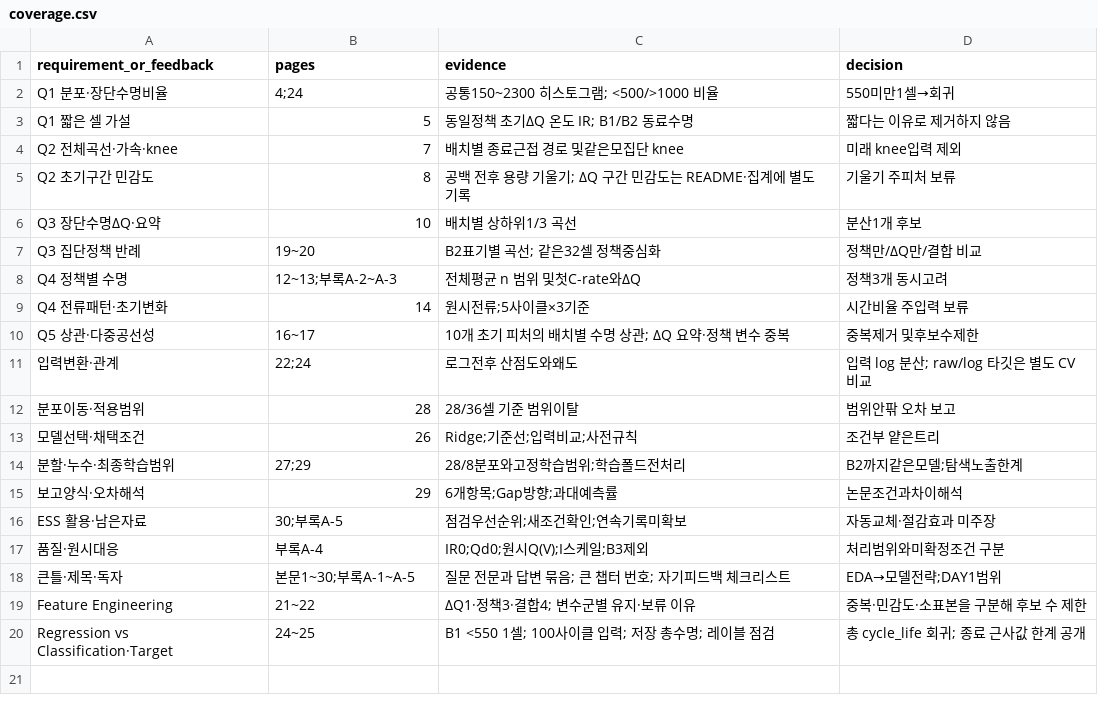
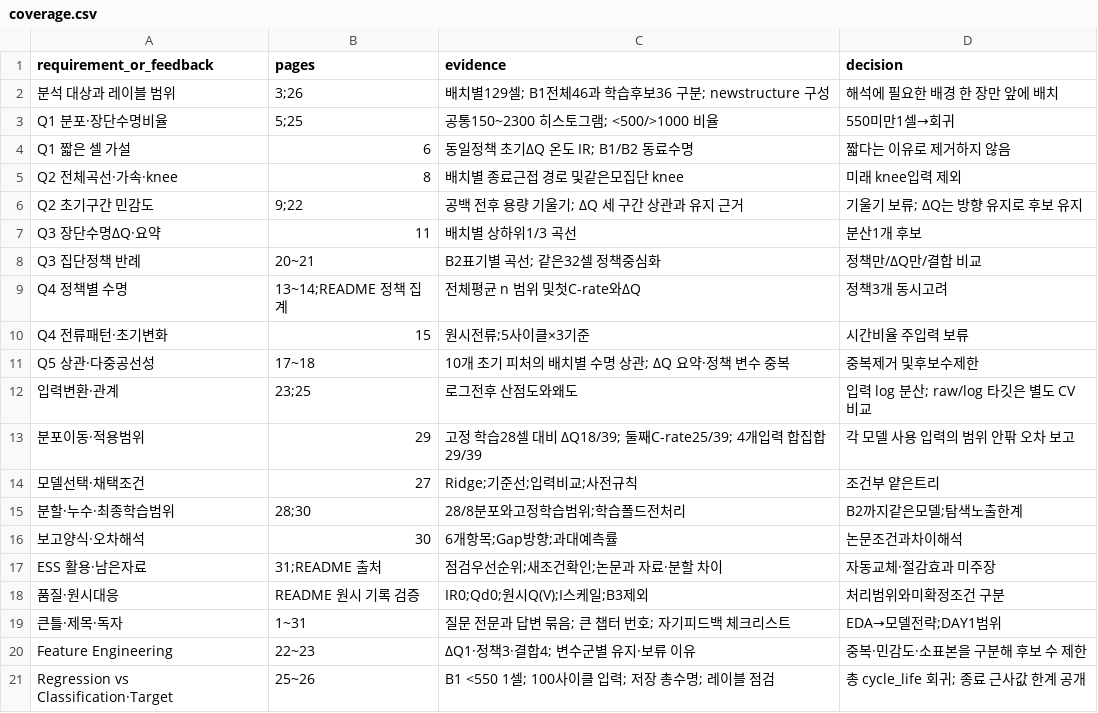
Before and after one commit to overdozya/skala_data_miniproject, a CSV file: results/final/coverage.csv, drawn as a sheet.

```diff
--- a/results/final/coverage.csv
+++ b/results/final/coverage.csv
@@ -1,20 +1,21 @@
 requirement_or_feedback,pages,evidence,decision
-Q1 분포·장단수명비율,4;24,공통150~2300 히스토그램; <500/>1000 비율,550미만1셀→회귀
-Q1 짧은 셀 가설,5,동일정책 초기ΔQ 온도 IR; B1/B2 동료수명,짧다는 이유로 제거하지 않음
-Q2 전체곡선·가속·knee,7,배치별 종료근접 경로 및같은모집단 knee,미래 knee입력 제외
-Q2 초기구간 민감도,8,공백 전후 용량 기울기; ΔQ 구간 민감도는 README·집계에 별도 기록,기울기 주피처 보류
-Q3 장단수명ΔQ·요약,10,배치별 상하위1/3 곡선,분산1개 후보
-Q3 집단정책 반례,19~20,B2표기별 곡선; 같은32셀 정책중심화,정책만/ΔQ만/결합 비교
-Q4 정책별 수명,12~13;부록A-2~A-3,전체평균 n 범위 및첫C-rate와ΔQ,정책3개 동시고려
-Q4 전류패턴·초기변화,14,원시전류;5사이클×3기준,시간비율 주입력 보류
-Q5 상관·다중공선성,16~17,10개 초기 피처의 배치별 수명 상관; ΔQ 요약·정책 변수 중복,중복제거 및후보수제한
-입력변환·관계,22;24,로그전후 산점도와왜도,입력 log 분산; raw/log 타깃은 별도 CV 비교
-분포이동·적용범위,28,28/36셀 기준 범위이탈,범위안팎 오차 보고
-모델선택·채택조건,26,Ridge;기준선;입력비교;사전규칙,조건부 얕은트리
-분할·누수·최종학습범위,27;29,28/8분포와고정학습범위;학습폴드전처리,B2까지같은모델;탐색노출한계
-보고양식·오차해석,29,6개항목;Gap방향;과대예측률,논문조건과차이해석
-ESS 활용·남은자료,30;부록A-5,점검우선순위;새조건확인;연속기록미확보,자동교체·절감효과 미주장
-품질·원시대응,부록A-4,IR0;Qd0;원시Q(V);I스케일;B3제외,처리범위와미확정조건 구분
-큰틀·제목·독자,본문1~30;부록A-1~A-5,질문 전문과 답변 묶음; 큰 챕터 번호; 자기피드백 체크리스트,EDA→모델전략;DAY1범위
-Feature Engineering,21~22,ΔQ1·정책3·결합4; 변수군별 유지·보류 이유,중복·민감도·소표본을 구분해 후보 수 제한
-Regression vs Classification·Target,24~25,B1 <550 1셀; 100사이클 입력; 저장 총수명; 레이블 점검,총 cycle_life 회귀; 종료 근사값 한계 공개
+분석 대상과 레이블 범위,3;26,배치별129셀; B1전체46과 학습후보36 구분; newstructure 구성,해석에 필요한 배경 한 장만 앞에 배치
+Q1 분포·장단수명비율,5;25,공통150~2300 히스토그램; <500/>1000 비율,550미만1셀→회귀
+Q1 짧은 셀 가설,6,동일정책 초기ΔQ 온도 IR; B1/B2 동료수명,짧다는 이유로 제거하지 않음
+Q2 전체곡선·가속·knee,8,배치별 종료근접 경로 및같은모집단 knee,미래 knee입력 제외
+Q2 초기구간 민감도,9;22,공백 전후 용량 기울기; ΔQ 세 구간 상관과 유지 근거,기울기 보류; ΔQ는 방향 유지로 후보 유지
+Q3 장단수명ΔQ·요약,11,배치별 상하위1/3 곡선,분산1개 후보
+Q3 집단정책 반례,20~21,B2표기별 곡선; 같은32셀 정책중심화,정책만/ΔQ만/결합 비교
+Q4 정책별 수명,13~14;README 정책 집계,전체평균 n 범위 및첫C-rate와ΔQ,정책3개 동시고려
+Q4 전류패턴·초기변화,15,원시전류;5사이클×3기준,시간비율 주입력 보류
+Q5 상관·다중공선성,17~18,10개 초기 피처의 배치별 수명 상관; ΔQ 요약·정책 변수 중복,중복제거 및후보수제한
+입력변환·관계,23;25,로그전후 산점도와왜도,입력 log 분산; raw/log 타깃은 별도 CV 비교
+분포이동·적용범위,29,고정 학습28셀 대비 ΔQ18/39; 둘째C-rate25/39; 4개입력 합집합29/39,각 모델 사용 입력의 범위 안팎 오차 보고
+모델선택·채택조건,27,Ridge;기준선;입력비교;사전규칙,조건부 얕은트리
+분할·누수·최종학습범위,28;30,28/8분포와고정학습범위;학습폴드전처리,B2까지같은모델;탐색노출한계
+보고양식·오차해석,30,6개항목;Gap방향;과대예측률,논문조건과차이해석
+ESS 활용·남은자료,31;README 출처,점검우선순위;새조건확인;논문과 자료·분할 차이,자동교체·절감효과 미주장
+품질·원시대응,README 원시 기록 검증,IR0;Qd0;원시Q(V);I스케일;B3제외,처리범위와미확정조건 구분
+큰틀·제목·독자,1~31,질문 전문과 답변 묶음; 큰 챕터 번호; 자기피드백 체크리스트,EDA→모델전략;DAY1범위
+Feature Engineering,22~23,ΔQ1·정책3·결합4; 변수군별 유지·보류 이유,중복·민감도·소표본을 구분해 후보 수 제한
+Regression vs Classification·Target,25~26,B1 <550 1셀; 100사이클 입력; 저장 총수명; 레이블 점검,총 cycle_life 회귀; 종료 근사값 한계 공개
```
Also changed, not shown: results/final/page_index.csv, results/final/review_checklist.csv, 7 other files.
